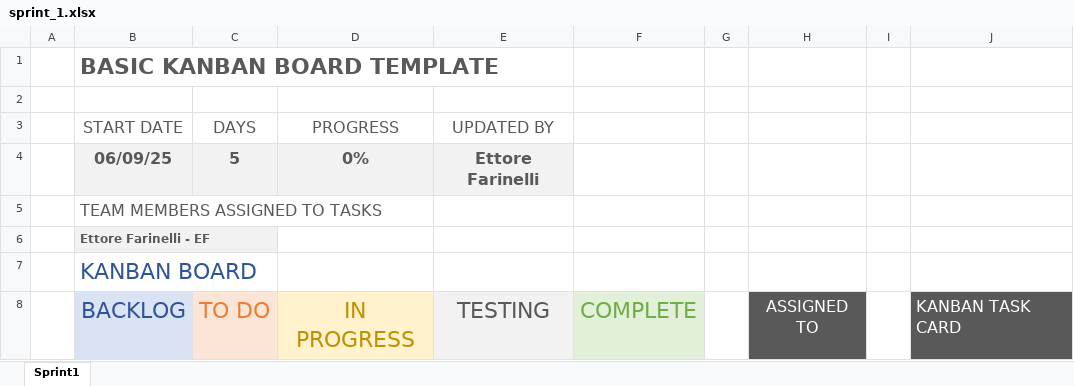
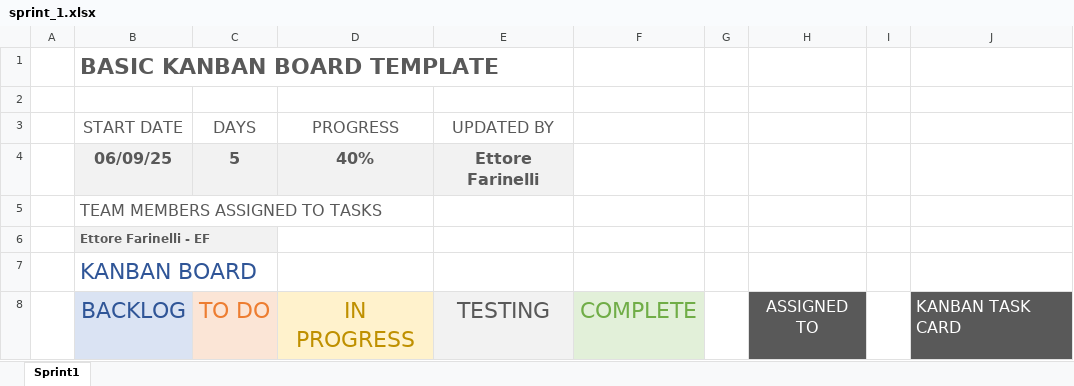
Before and after one commit to ferriforty/PPS-24-Scalata, an Excel workbook: docs/boards/sprint_1.xlsx, sheet Sprint1, drawn as a sheet; values as stored, in another font and other column widths than the file's, no borders; charts and pictures not drawn; the diff names each change by its address in the sheet, - before the commit and + after, or states it on an @@ line.

```diff
--- a/docs/boards/sprint_1.xlsx (sheet Sprint1)
+++ b/docs/boards/sprint_1.xlsx (sheet Sprint1)
-D4 (PROGRESS): 0%
+D4 (PROGRESS): 40%
```
Also changed, not shown: charts or pictures, 1 other file.
